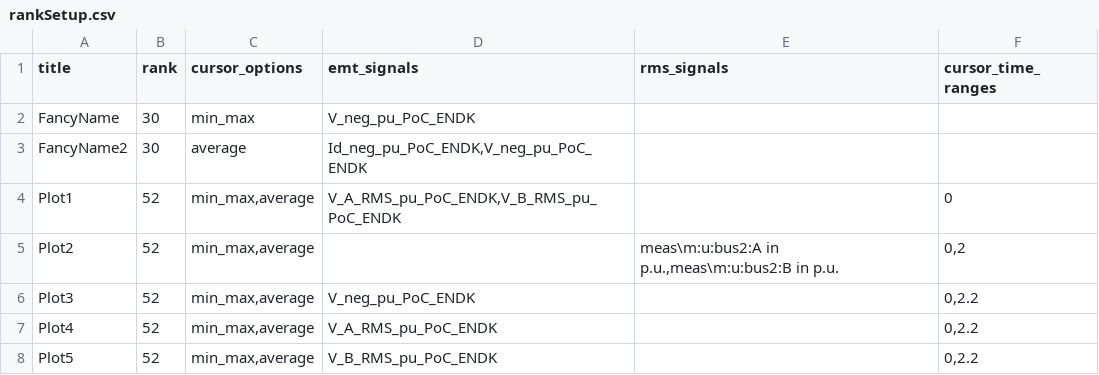
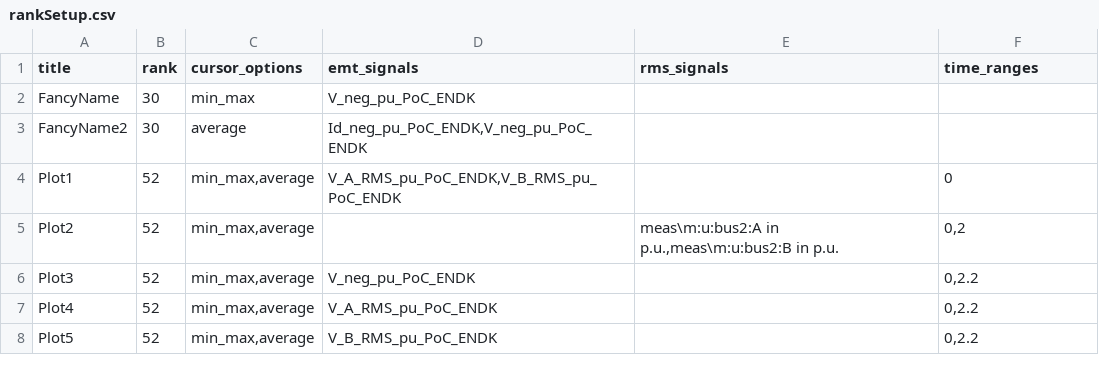
Before and after one commit to Energinet-AIG/MTB, a CSV file: plotter/rankSetup.csv, drawn as a sheet.

Commit message:
Fix to the cursor functionality

```diff
--- a/plotter/rankSetup.csv
+++ b/plotter/rankSetup.csv
@@ -1,2 +1,2 @@
-title;rank;cursor_options;emt_signals;rms_signals;cursor_time_ranges
+title;rank;cursor_options;emt_signals;rms_signals;time_ranges
 FancyName;30;min_max;V_neg_pu_PoC_ENDK;;
```
Also changed, not shown: 6 other files.
